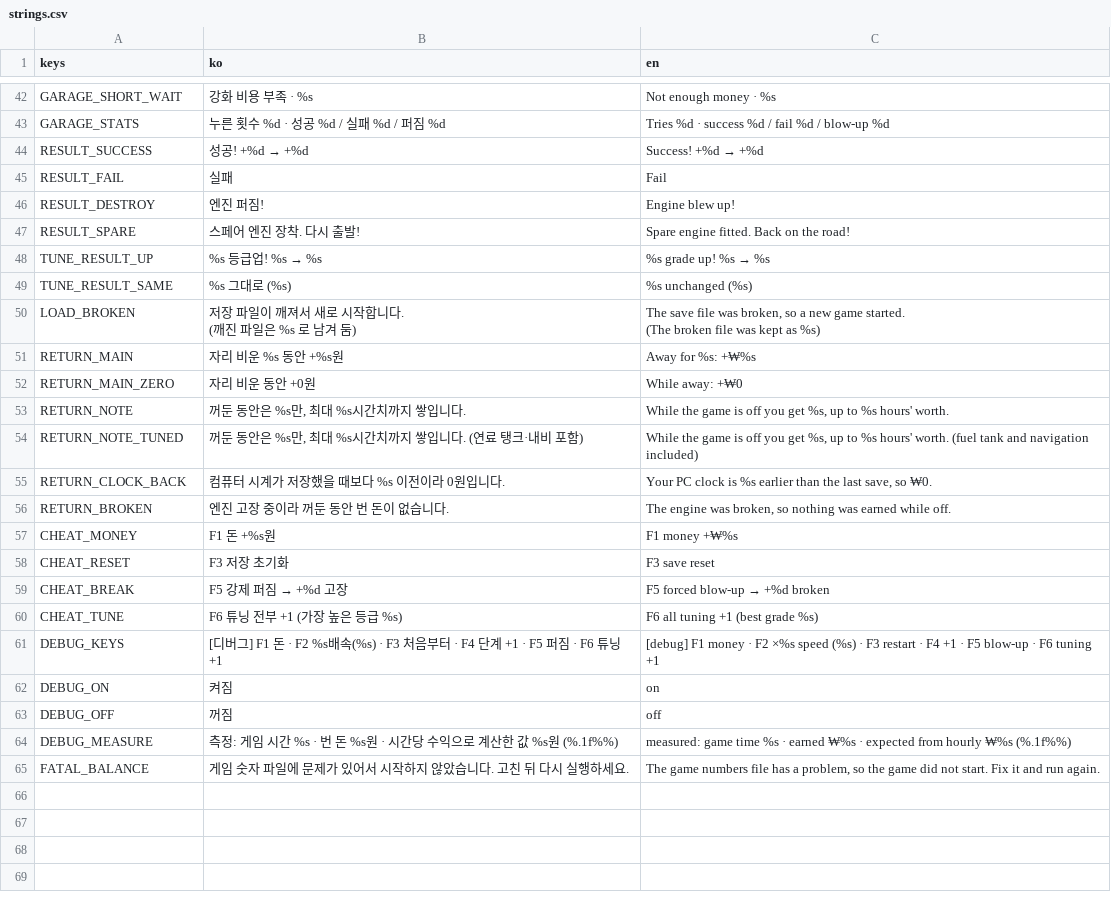
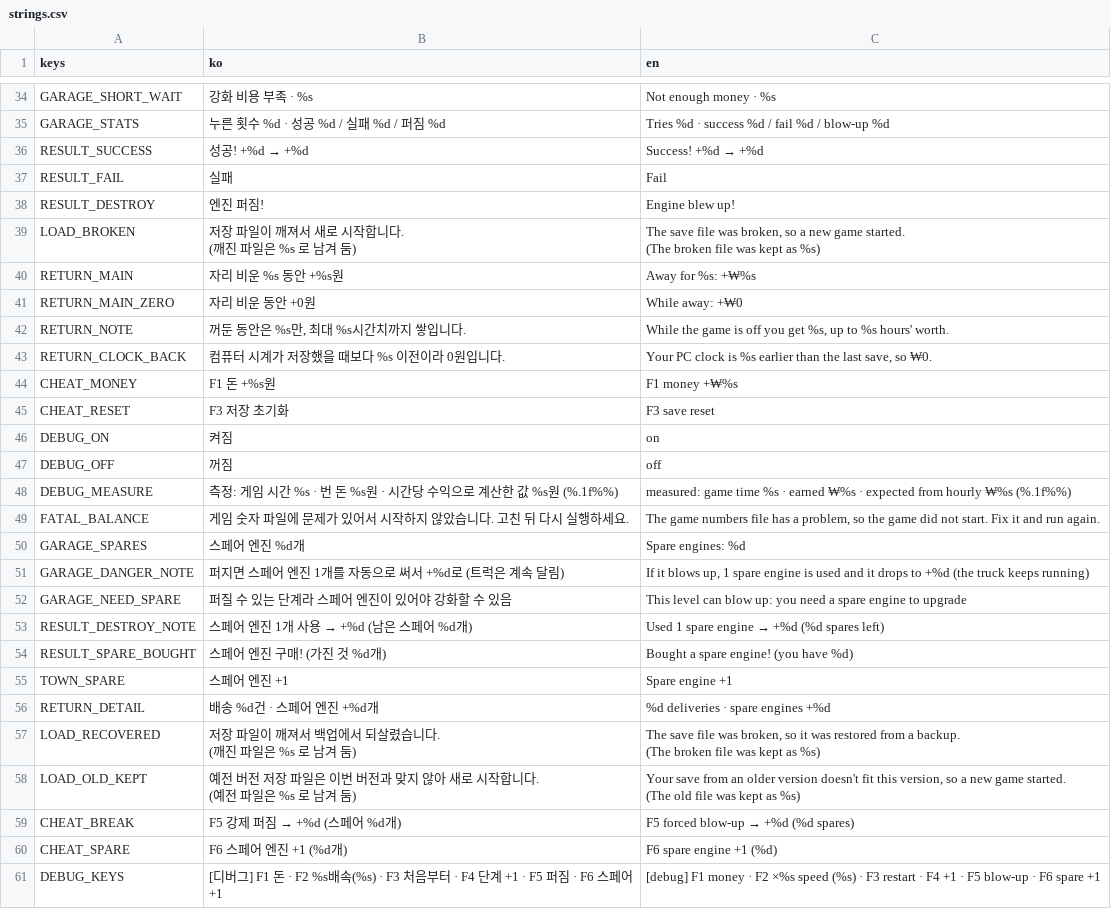
Before and after one commit to Paul-sinn/itwasdv, a CSV file: locale/strings.csv, drawn as a sheet; only a part is shown, gaps mark what is left out; removed rows and columns are numbered as before the commit, all else as after; ↵ is a line break in a cell; the diff covers the shown part only; the diff names each change by its address in the sheet, - before the commit and + after, or states it on an @@ line.

```diff
--- a/locale/strings.csv
+++ b/locale/strings.csv
-row 47: RESULT_SPARE | 스페어 엔진 장착. 다시 출발! | Spare engine fitted. Back on the road!
-row 48: TUNE_RESULT_UP | %s 등급업! %s → %s | %s grade up! %s → %s
-row 49: TUNE_RESULT_SAME | %s 그대로 (%s) | %s unchanged (%s)
-row 54: RETURN_NOTE_TUNED | 꺼둔 동안은 %s만, 최대 %s시간치까지 쌓입니다. (연료 탱크·내비 포함) | While the game is off you get %s, up to %s hours' worth. (fuel tank and navigation included)
-row 56: RETURN_BROKEN | 엔진 고장 중이라 꺼둔 동안 번 돈이 없습니다. | The engine was broken, so nothing was earned while off.
-row 59: CHEAT_BREAK | F5 강제 퍼짐 → +%d 고장 | F5 forced blow-up → +%d broken
-row 60: CHEAT_TUNE | F6 튜닝 전부 +1 (가장 높은 등급 %s) | F6 all tuning +1 (best grade %s)
-row 61: DEBUG_KEYS | [디버그] F1 돈 · F2 %s배속(%s) · F3 처음부터 · F4 단계 +1 · F5 퍼짐 · F6 튜닝 +1 | [debug] F1 money · F2 ×%s speed (%s) · F3 restart · F4 +1 · F5 blow-up · F6 tuning +1
+row 50: GARAGE_SPARES | 스페어 엔진 %d개 | Spare engines: %d
+row 51: GARAGE_DANGER_NOTE | 퍼지면 스페어 엔진 1개를 자동으로 써서 +%d로 (트럭은 계속 달림) | If it blows up, 1 spare engine is used and it drops to +%d (the truck keeps running)
+row 52: GARAGE_NEED_SPARE | 퍼질 수 있는 단계라 스페어 엔진이 있어야 강화할 수 있음 | This level can blow up: you need a spare engine to upgrade
+row 53: RESULT_DESTROY_NOTE | 스페어 엔진 1개 사용 → +%d (남은 스페어 %d개) | Used 1 spare engine → +%d (%d spares left)
+row 54: RESULT_SPARE_BOUGHT | 스페어 엔진 구매! (가진 것 %d개) | Bought a spare engine! (you have %d)
+row 55: TOWN_SPARE | 스페어 엔진 +1 | Spare engine +1
+row 56: RETURN_DETAIL | 배송 %d건 · 스페어 엔진 +%d개 | %d deliveries · spare engines +%d
+row 57: LOAD_RECOVERED | 저장 파일이 깨져서 백업에서 되살렸습니다. ↵ (깨진 파일은 %s 로 남겨 둠) | The save file was broken, so it was restored from a backup. ↵ (The broken file was kept as %s)
+row 58: LOAD_OLD_KEPT | 예전 버전 저장 파일은 이번 버전과 맞지 않아 새로 시작합니다. ↵ (예전 파일은 %s 로 남겨 둠) | Your save from an older version doesn't fit this version, so a new game started. ↵ (The old file was kept as %s)
+row 59: CHEAT_BREAK | F5 강제 퍼짐 → +%d (스페어 %d개) | F5 forced blow-up → +%d (%d spares)
+row 60: CHEAT_SPARE | F6 스페어 엔진 +1 (%d개) | F6 spare engine +1 (%d)
+row 61: DEBUG_KEYS | [디버그] F1 돈 · F2 %s배속(%s) · F3 처음부터 · F4 단계 +1 · F5 퍼짐 · F6 스페어 +1 | [debug] F1 money · F2 ×%s speed (%s) · F3 restart · F4 +1 · F5 blow-up · F6 spare +1
```
Also changed, not shown: 8 removed rows elsewhere in this file, 18 other files.
